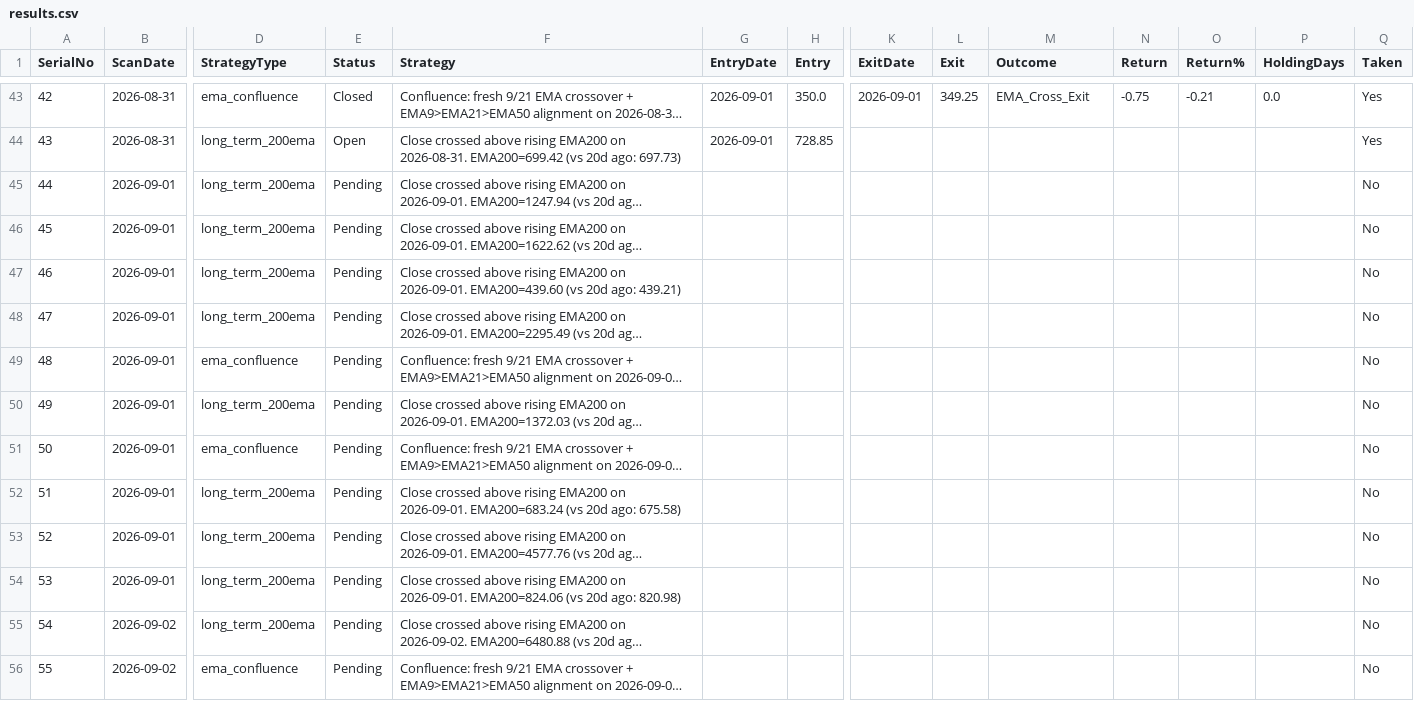
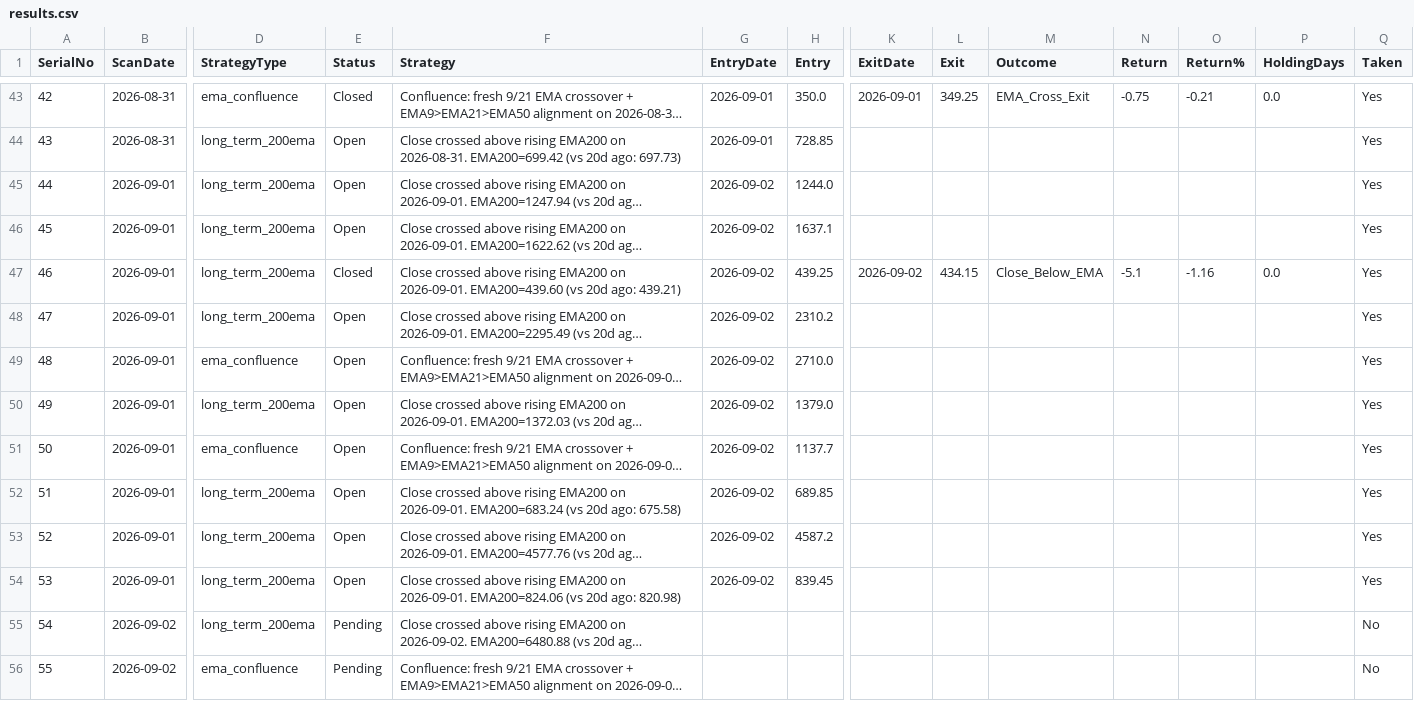
Before and after one commit to Jinish2023/ema_swing, a CSV file: results.csv, drawn as a sheet; only a part is shown, gaps mark what is left out; long unchanged cells end in …; the diff names each change by its address in the sheet, - before the commit and + after, or states it on an @@ line.

Commit message:
Update results.csv (track)

```diff
--- a/results.csv
+++ b/results.csv
-E45:E46 (Status): Pending
+E45:E46 (Status): Open
-G45:G54 (EntryDate): (empty)
+G45:G54 (EntryDate): 2026-09-02
-H45 (Entry): (empty)
+H45 (Entry): 1244.0
-Q45:Q54 (Taken): No
+Q45:Q54 (Taken): Yes
-H46 (Entry): (empty)
+H46 (Entry): 1637.1
-E47 (Status): Pending
+E47 (Status): Closed
-H47 (Entry): (empty)
+H47 (Entry): 439.25
-K47 (ExitDate): (empty)
+K47 (ExitDate): 2026-09-02
-L47 (Exit): (empty)
+L47 (Exit): 434.15
-M47 (Outcome): (empty)
+M47 (Outcome): Close_Below_EMA
-N47 (Return): (empty)
+N47 (Return): -5.1
-O47 (Return%): (empty)
+O47 (Return%): -1.16
-P47 (HoldingDays): (empty)
+P47 (HoldingDays): 0.0
-E48:E54 (Status): Pending
+E48:E54 (Status): Open
-H48 (Entry): (empty)
+H48 (Entry): 2310.2
-H49 (Entry): (empty)
+H49 (Entry): 2710.0
-H50 (Entry): (empty)
+H50 (Entry): 1379.0
-H51 (Entry): (empty)
+H51 (Entry): 1137.7
-H52 (Entry): (empty)
+H52 (Entry): 689.85
-H53 (Entry): (empty)
+H53 (Entry): 4587.2
-H54 (Entry): (empty)
+H54 (Entry): 839.45
```
